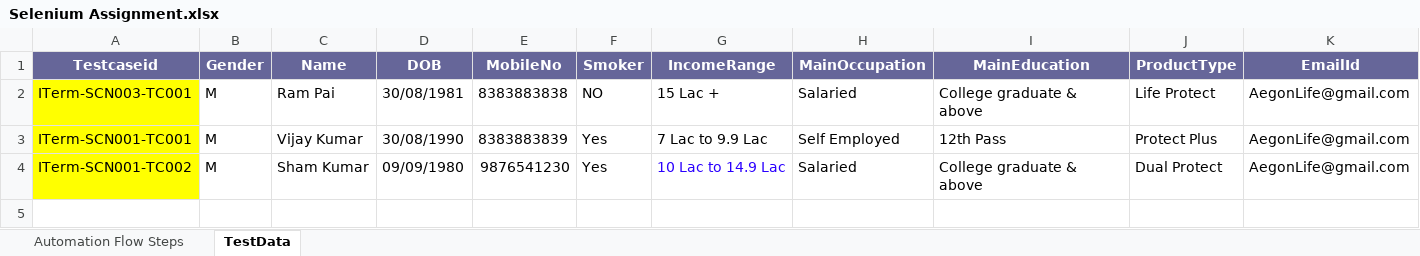
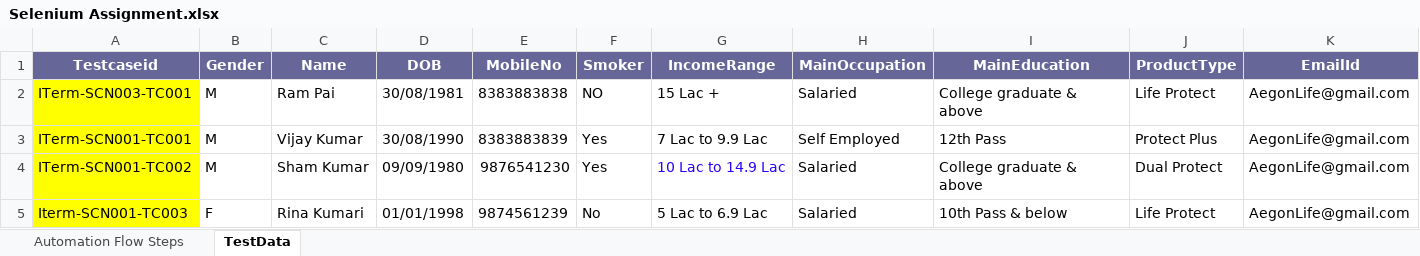
Before and after one commit to rahulsajekar/PolicyBazaarDemo, an Excel workbook: Resources/Selenium Assignment.xlsx, sheet TestData, drawn as a sheet; only a part is shown; values as stored, in another font and other column widths than the file's, no borders; rows hold the shown columns only; the diff names each change by its address in the sheet, - before the commit and + after, or states it on an @@ line.

Commit message:
Premium for females implemented

```diff
--- a/Resources/Selenium Assignment.xlsx (sheet TestData)
+++ b/Resources/Selenium Assignment.xlsx (sheet TestData)
+row 5: Iterm-SCN001-TC003 | F | Rina Kumari | 01/01/1998 | 9874561239 | No | 5 Lac to 6.9 Lac | Salaried | 10th Pass & below | Life Protect | AegonLife@gmail.com
```
Also changed, not shown: 28 other files.
